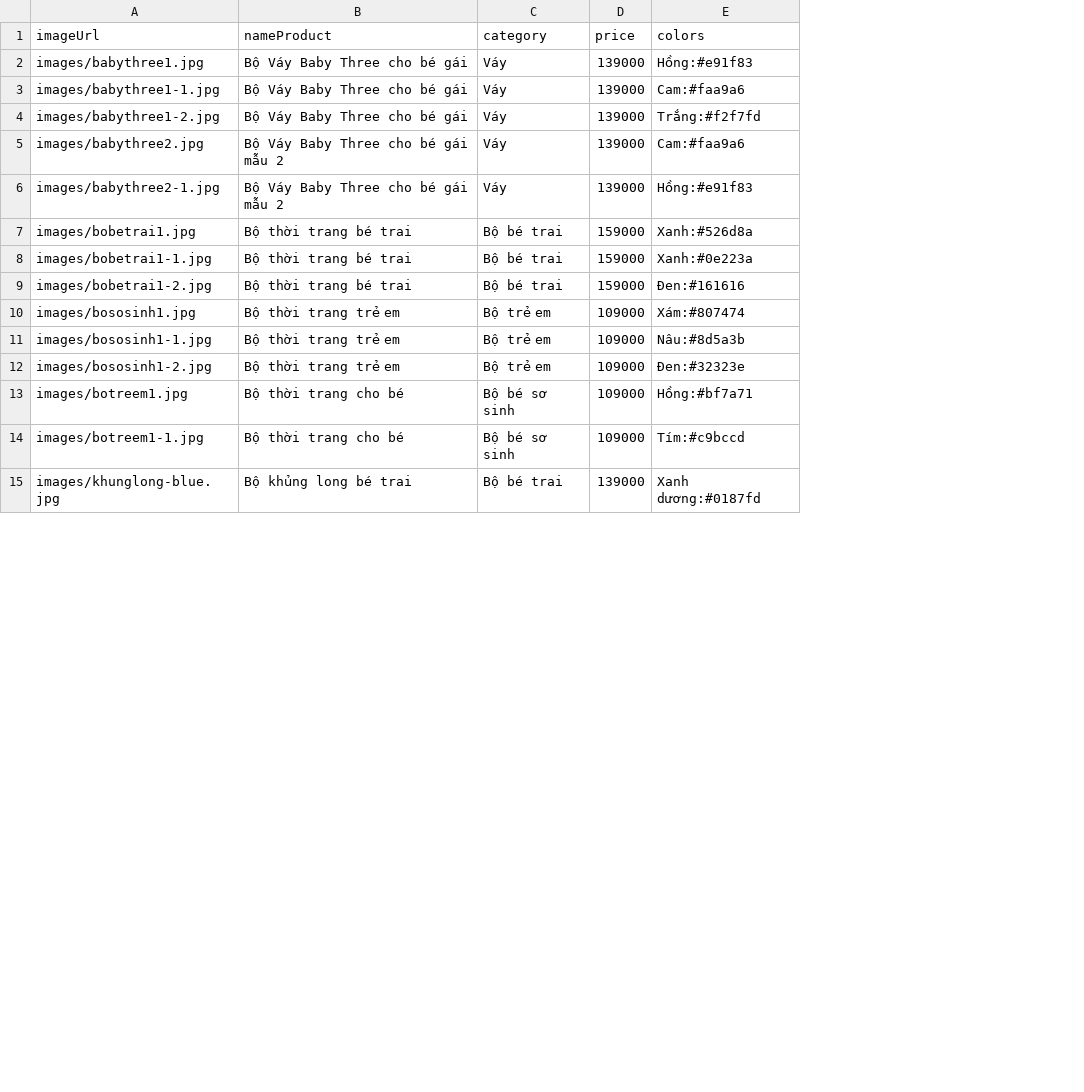
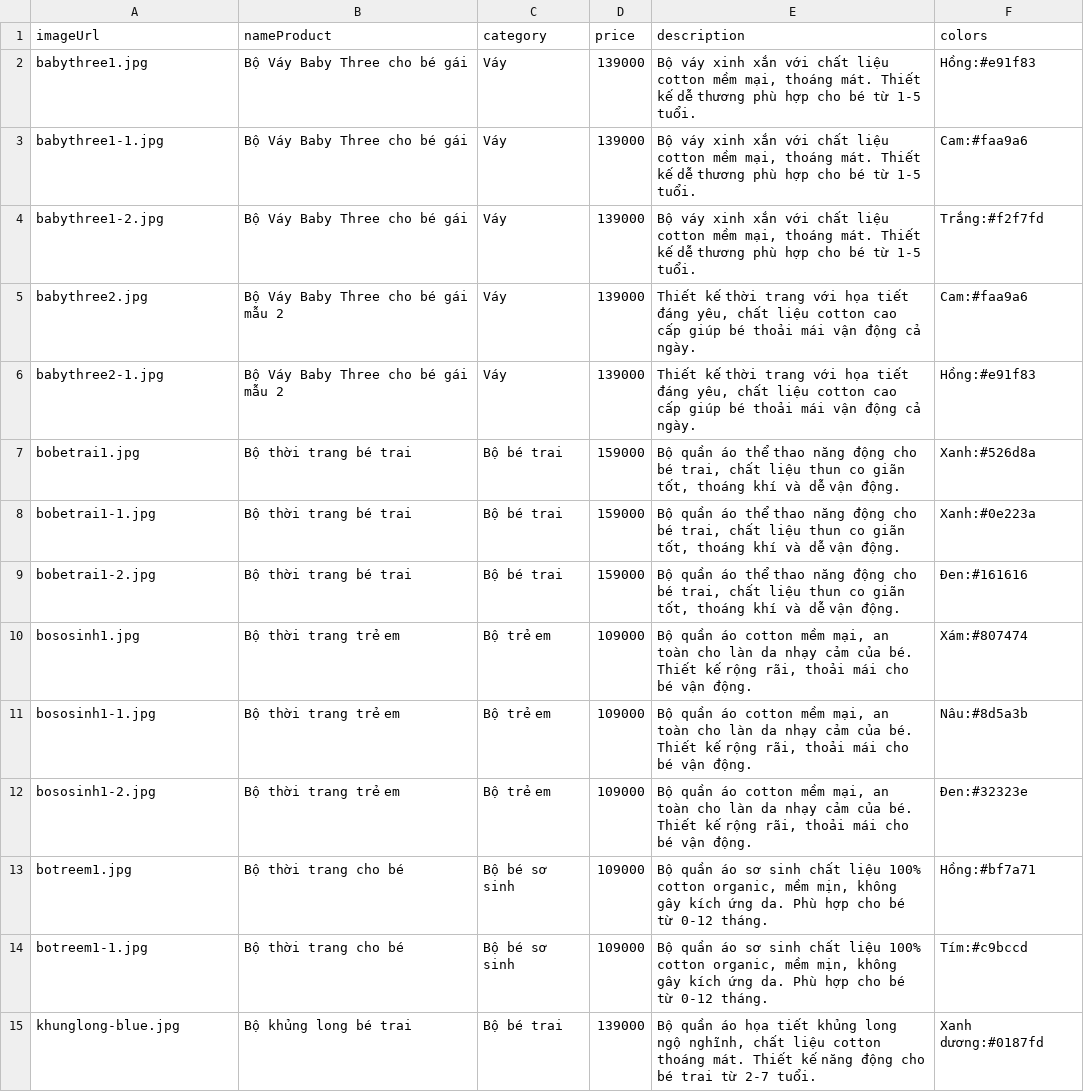
Before and after one commit to phuoctt03/KidFashion, a CSV file: products.csv, drawn as a sheet; only a part is shown; the diff covers the shown part only; the diff names each change by its address in the sheet, - before the commit and + after, or states it on an @@ line.

Commit message:
add products 30032025

```diff
--- a/products.csv
+++ b/products.csv
+column E (description), rows 2-15: Bộ váy xinh xắn với chất liệu cotton mềm mại, thoáng mát. Thiết kế dễ thương phù hợp cho bé từ 1-5 tuổi. | Bộ váy xinh xắn với chất liệu cotton mềm mại, thoáng mát. Thiết kế dễ thương phù hợp cho bé từ 1-5 tuổi. | Bộ váy xinh xắn với chất liệu cotton mềm mại, thoáng mát. Thiết kế dễ thương phù hợp cho bé từ 1-5 tuổi. | Thiết kế thời trang với họa tiết đáng yêu, chất liệu cotton cao cấp giúp bé thoải mái vận động cả ngày. | Thiết kế thời trang với họa tiết đáng yêu, chất liệu cotton cao cấp giúp bé thoải mái vận động cả ngày. | Bộ quần áo thể thao năng động cho bé trai, chất liệu thun co giãn tốt, thoáng khí và dễ vận động. | Bộ quần áo thể thao năng động cho bé trai, chất liệu thun co giãn tốt, thoáng khí và dễ vận động. | Bộ quần áo thể thao năng động cho bé trai, chất liệu thun co giãn tốt, thoáng khí và dễ vận động. | Bộ quần áo cotton mềm mại, an toàn cho làn da nhạy cảm của bé. Thiết kế rộng rãi, thoải mái cho bé vận động. | Bộ quần áo cotton mềm mại, an toàn cho làn da nhạy cảm của bé. Thiết kế rộng rãi, thoải mái cho bé vận động. | Bộ quần áo cotton mềm mại, an toàn cho làn da nhạy cảm của bé. Thiết kế rộng rãi, thoải mái cho bé vận động. | Bộ quần áo sơ sinh chất liệu 100% cotton organic, mềm mịn, không gây kích ứng da. Phù hợp cho bé từ 0-12 tháng. | Bộ quần áo sơ sinh chất liệu 100% cotton organic, mềm mịn, không gây kích ứng da. Phù hợp cho bé từ 0-12 tháng. | Bộ quần áo họa tiết khủng long ngộ nghĩnh, chất liệu cotton thoáng mát. Thiết kế năng động cho bé trai từ 2-7 tuổi.
-A2 (imageUrl): images/babythree1.jpg
+A2 (imageUrl): babythree1.jpg
-A3 (imageUrl): images/babythree1-1.jpg
+A3 (imageUrl): babythree1-1.jpg
-A4 (imageUrl): images/babythree1-2.jpg
+A4 (imageUrl): babythree1-2.jpg
-A5 (imageUrl): images/babythree2.jpg
+A5 (imageUrl): babythree2.jpg
-A6 (imageUrl): images/babythree2-1.jpg
+A6 (imageUrl): babythree2-1.jpg
-A7 (imageUrl): images/bobetrai1.jpg
+A7 (imageUrl): bobetrai1.jpg
-A8 (imageUrl): images/bobetrai1-1.jpg
+A8 (imageUrl): bobetrai1-1.jpg
-A9 (imageUrl): images/bobetrai1-2.jpg
+A9 (imageUrl): bobetrai1-2.jpg
-A10 (imageUrl): images/bososinh1.jpg
+A10 (imageUrl): bososinh1.jpg
-A11 (imageUrl): images/bososinh1-1.jpg
+A11 (imageUrl): bososinh1-1.jpg
-A12 (imageUrl): images/bososinh1-2.jpg
+A12 (imageUrl): bososinh1-2.jpg
-A13 (imageUrl): images/botreem1.jpg
+A13 (imageUrl): botreem1.jpg
-A14 (imageUrl): images/botreem1-1.jpg
+A14 (imageUrl): botreem1-1.jpg
-A15 (imageUrl): images/khunglong-blue.jpg
+A15 (imageUrl): khunglong-blue.jpg
```
Also changed, not shown: 14 added rows and 4 edited cells elsewhere in this file, 16 other files.
